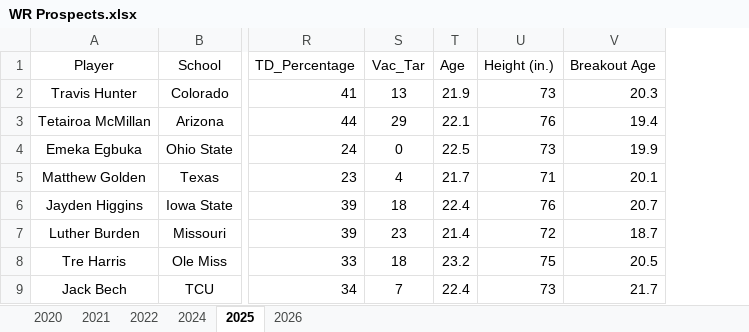
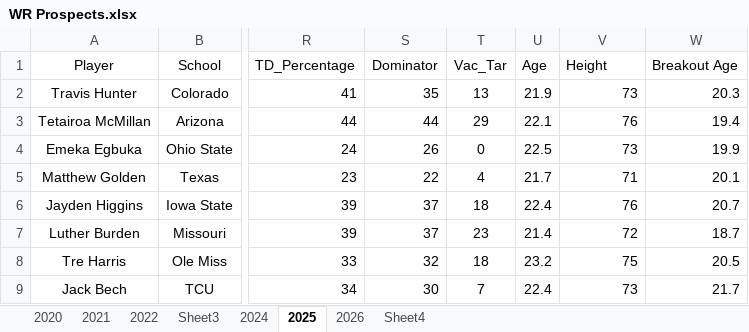
Before and after one commit to borhart9/rookie_rankings, an Excel workbook: rookie_projections/WR Prospects.xlsx, sheet 2025, drawn as a sheet; only a part is shown, gaps mark what is left out; values as stored, in another font and other column widths than the file's, no borders; charts and pictures not drawn; addresses are those after the commit; the diff names each change by its address in the sheet, - before the commit and + after, or states it on an @@ line.

```diff
--- a/rookie_projections/WR Prospects.xlsx (sheet 2025)
+++ b/rookie_projections/WR Prospects.xlsx (sheet 2025)
+sheet tab: Sheet3
+sheet tab: Sheet4
+column S (Dominator), rows 2-9: 35 | 44 | 26 | 22 | 37 | 37 | 32 | 30
-V1: Height (in.)
+V1: Height
```
Also changed, not shown: sheet 2026, sheet 2022, sheet 2021, sheet 2020, sheet 2024, formulas that keep their value, charts or pictures, 6 other files.
